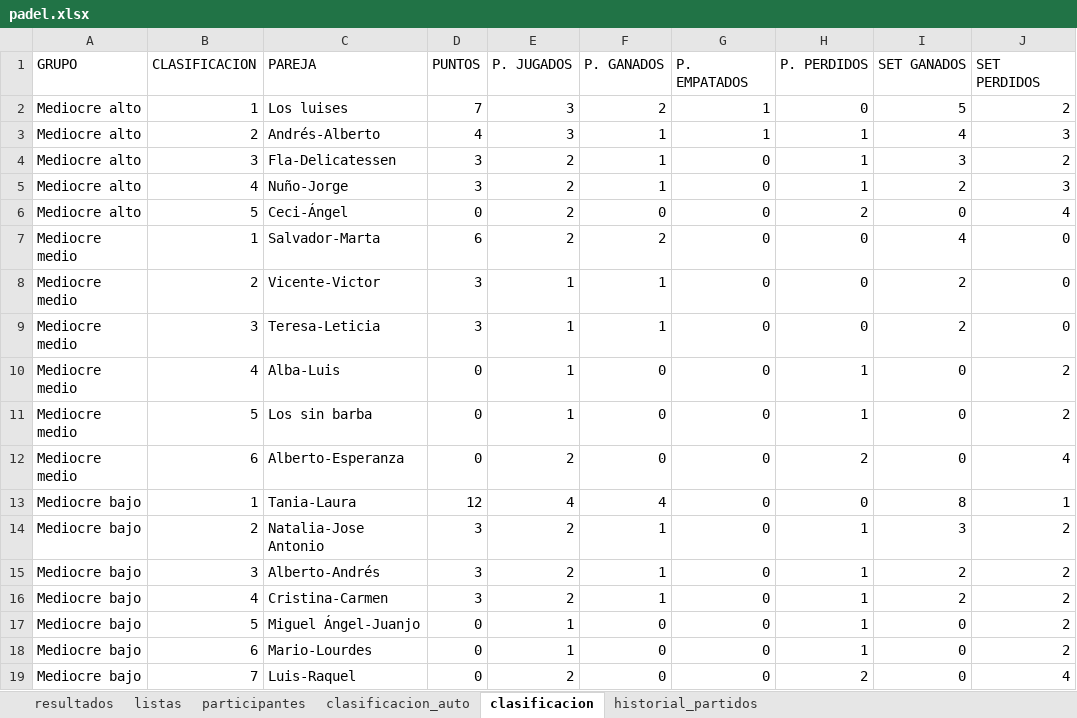
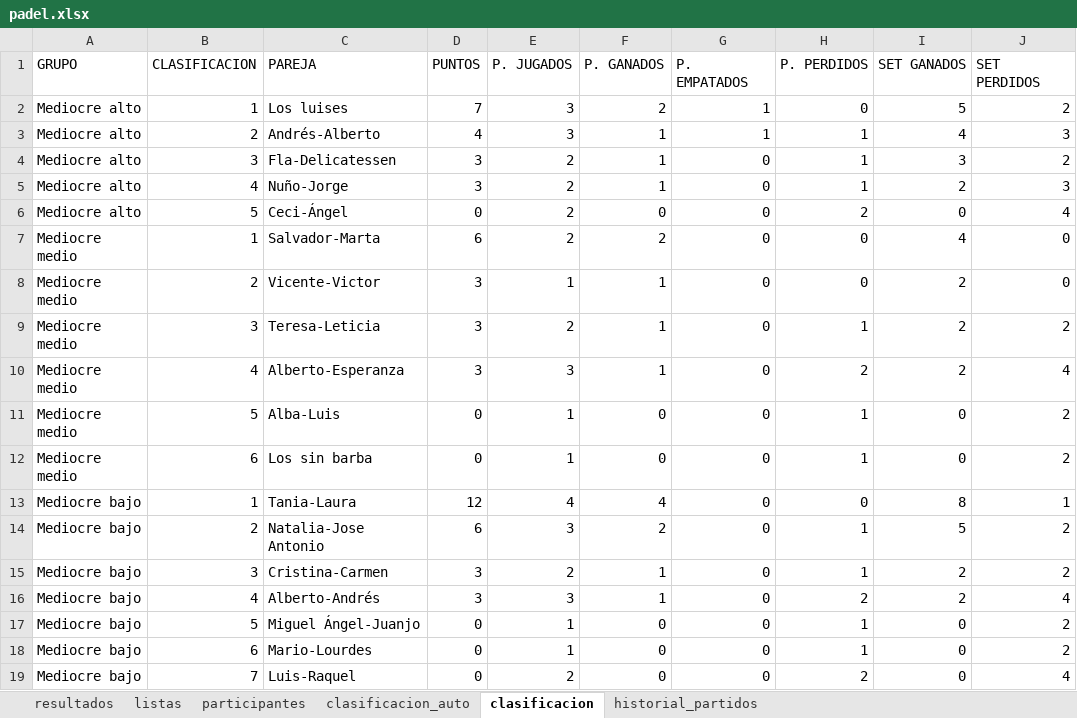
Before and after one commit to lcalle268/campeonato-padel, an Excel workbook: padel.xlsx, sheet clasificacion, drawn as a sheet; values as stored, in another font and other column widths than the file's, no borders; removed rows and columns are numbered as before the commit, all else as after; the diff names each change by its address in the sheet, - before the commit and + after, or states it on an @@ line.

```diff
--- a/padel.xlsx (sheet clasificacion)
+++ b/padel.xlsx (sheet clasificacion)
-E9 (P. JUGADOS): 1
+E9 (P. JUGADOS): 2
-H9 (P. PERDIDOS): 0
+H9 (P. PERDIDOS): 1
-J9 (SET PERDIDOS): 0
+J9 (SET PERDIDOS): 2
+row 10: Mediocre medio | 4 | Alberto-Esperanza | 3 | 3 | 1 | 0 | 2 | 2 | 4
-B11 (CLASIFICACION): 4
+B11 (CLASIFICACION): 5
-B12 (CLASIFICACION): 5
+B12 (CLASIFICACION): 6
-row 12: Mediocre medio | 6 | Alberto-Esperanza | 0 | 2 | 0 | 0 | 2 | 0 | 4
-D14 (PUNTOS): 3
+D14 (PUNTOS): 6
-E14 (P. JUGADOS): 2
+E14 (P. JUGADOS): 3
-F14 (P. GANADOS): 1
+F14 (P. GANADOS): 2
-I14 (SET GANADOS): 3
+I14 (SET GANADOS): 5
-row 15: Mediocre bajo | 3 | Alberto-Andrés | 3 | 2 | 1 | 0 | 1 | 2 | 2
-B15 (CLASIFICACION): 4
+B15 (CLASIFICACION): 3
+row 16: Mediocre bajo | 4 | Alberto-Andrés | 3 | 3 | 1 | 0 | 2 | 2 | 4
```
Also changed, not shown: sheet historial_partidos, sheet clasificacion_auto, sheet resultados.
